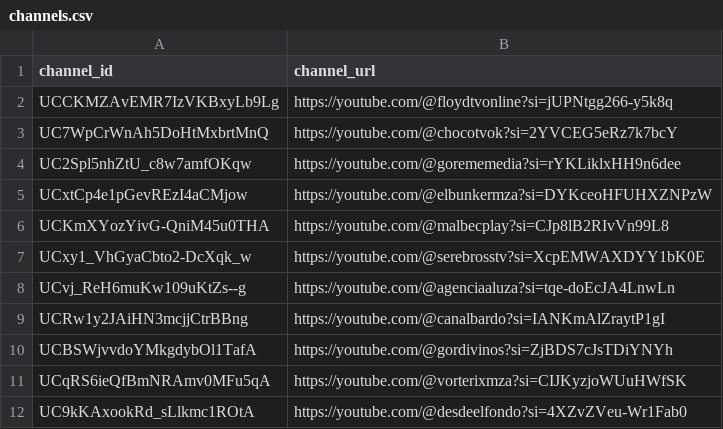
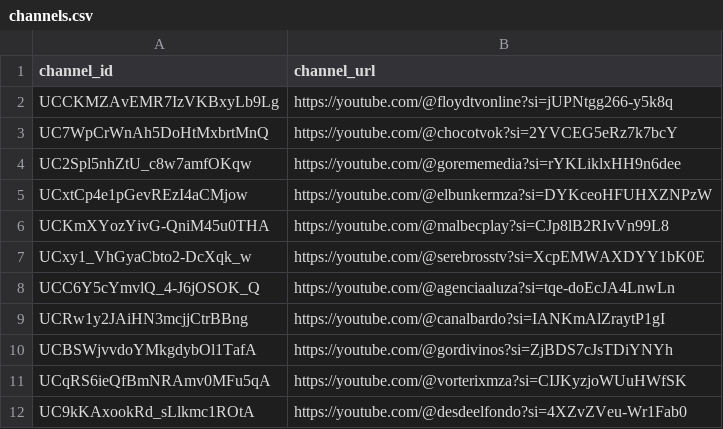
Before and after one commit to PobleteFerreira/Mendoza-youtube-report, a CSV file: extractor/channels.csv, drawn as a sheet.

Commit message:
Update channels.csv

```diff
--- a/extractor/channels.csv
+++ b/extractor/channels.csv
@@ -7,3 +7,3 @@ UCKmXYozYivG-QniM45u0THA,https://youtube.com/@malbecplay?si=CJp8lB2RIvVn99L8
 UCxy1_VhGyaCbto2-DcXqk_w,https://youtube.com/@serebrosstv?si=XcpEMWAXDYY1bK0E
-UCvj_ReH6muKw109uKtZs--g,https://youtube.com/@agenciaaluza?si=tqe-doEcJA4LnwLn
+UCC6Y5cYmvlQ_4-J6jOSOK_Q,https://youtube.com/@agenciaaluza?si=tqe-doEcJA4LnwLn
 UCRw1y2JAiHN3mcjjCtrBBng,https://youtube.com/@canalbardo?si=IANKmAlZraytP1gI
```
